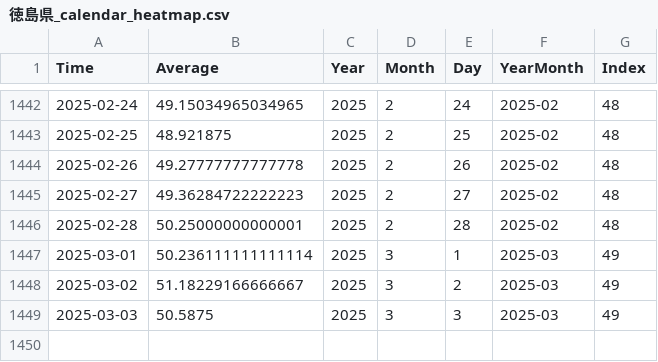
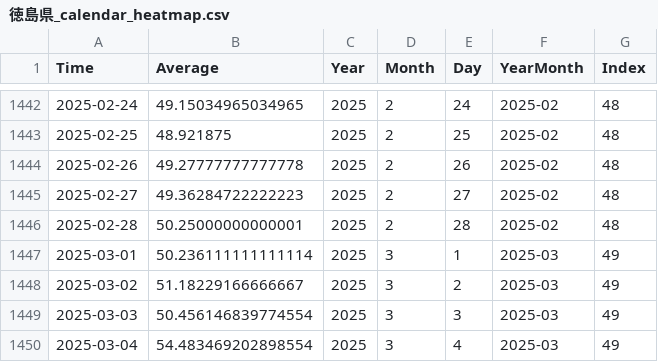
Before and after one commit to NRFormer/NRFormer.github.io, a CSV file: json/data_calender_heatmap/徳島県_calendar_heatmap.csv, drawn as a sheet; only a part is shown, gaps mark what is left out.

```diff
--- a/json/data_calender_heatmap/徳島県_calendar_heatmap.csv
+++ b/json/data_calender_heatmap/徳島県_calendar_heatmap.csv
@@ -1448,2 +1448,3 @@ Time,Average,Year,Month,Day,YearMonth,Index
 2025-03-02,51.18229166666667,2025,3,2,2025-03,49
-2025-03-03,50.5875,2025,3,3,2025-03,49
+2025-03-03,50.456146839774554,2025,3,3,2025-03,49
+2025-03-04,54.483469202898554,2025,3,4,2025-03,49
```
Also changed, not shown: json/data_calender_heatmap/北海道_calendar_heatmap.csv, json/data_calender_heatmap/千葉県_calendar_heatmap.csv, 57 other files.
